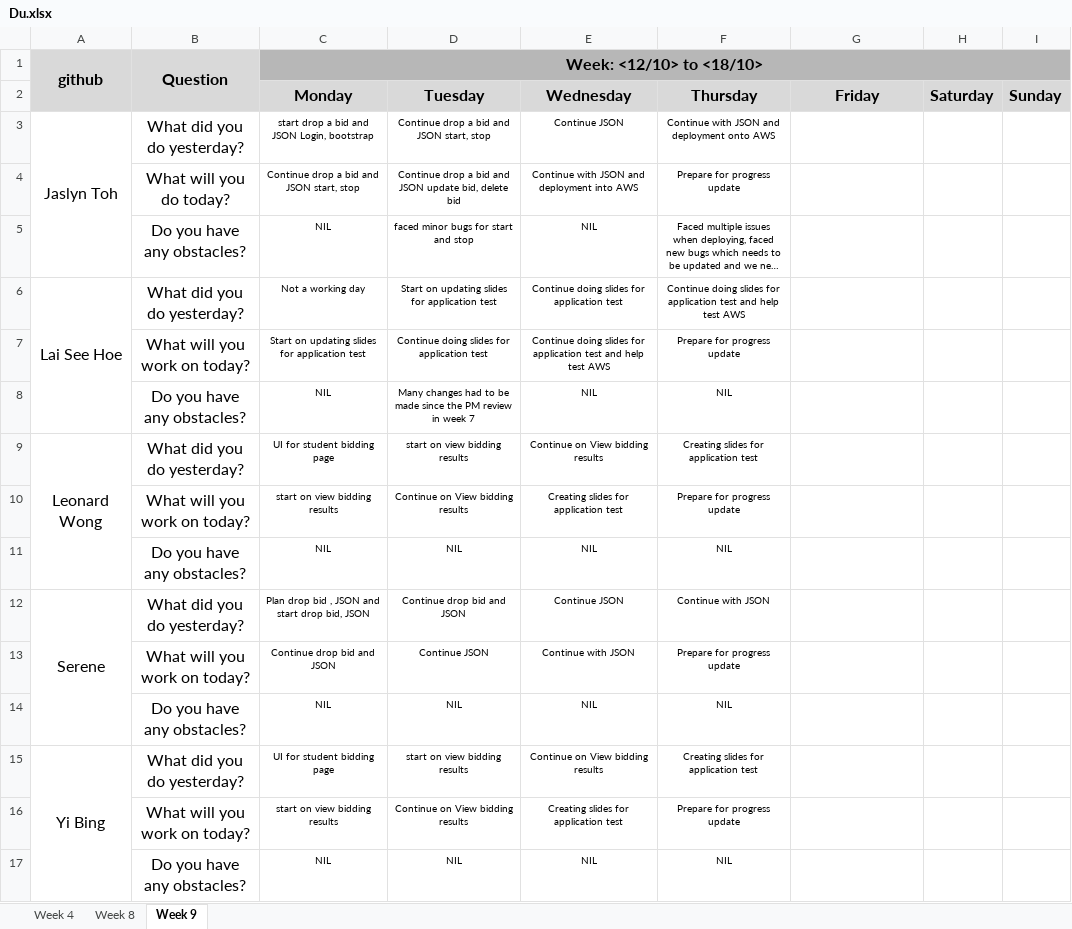
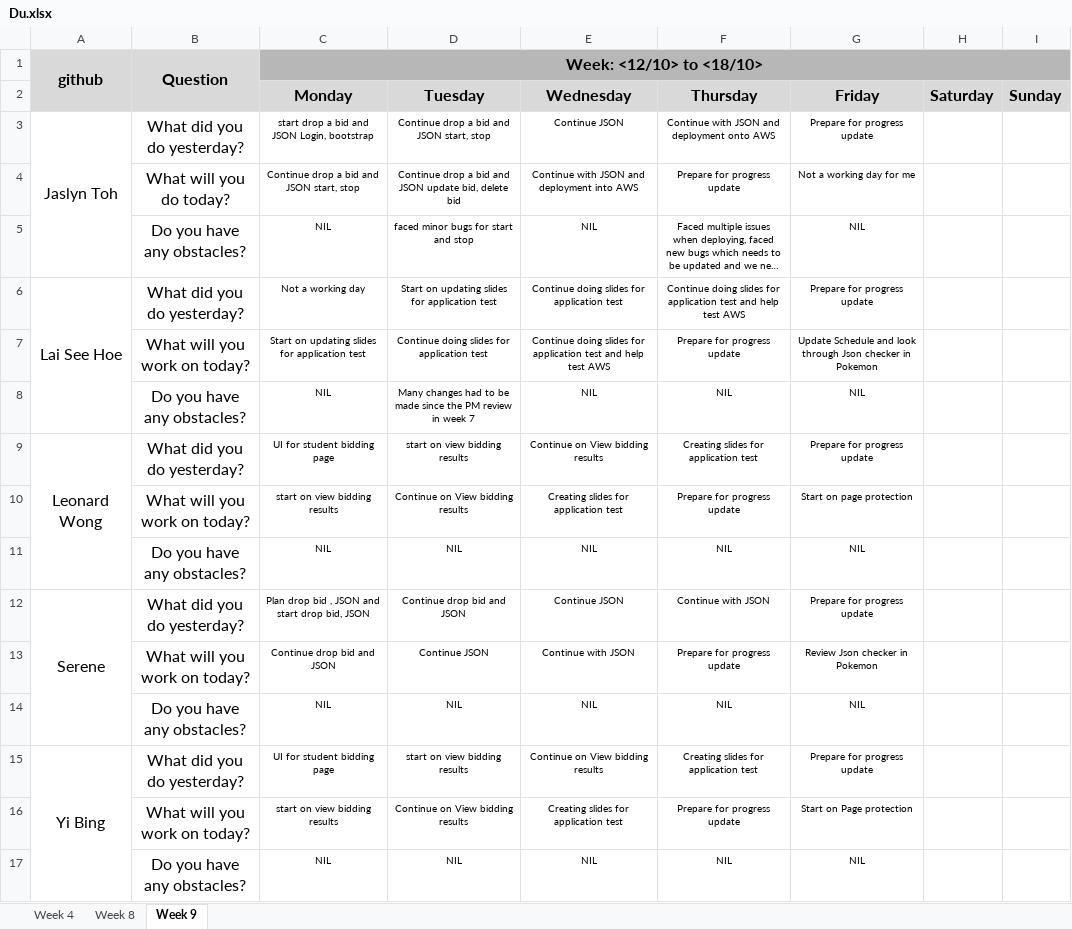
Before and after one commit to one-ice/IS212-Software-Project-Management, an Excel workbook: metrics/Du.xlsx, sheet Week 9, drawn as a sheet; long unchanged cells end in …; values as stored, in another font and other column widths than the file's, no borders; the diff names each change by its address in the sheet, - before the commit and + after, or states it on an @@ line.

Commit message:
Day 7 Iteration 3 Daily Update
Day 7 Iteration 3 Daily Update

```diff
--- a/metrics/Du.xlsx (sheet Week 9)
+++ b/metrics/Du.xlsx (sheet Week 9)
-G3 (Friday): (empty)
+G3 (Friday): Prepare for progress update
-G4 (Friday): (empty)
+G4 (Friday): Not a working day for me
-G5 (Friday): (empty)
+G5 (Friday): NIL
-G6 (Friday): (empty)
+G6 (Friday): Prepare for progress update
-G7 (Friday): (empty)
+G7 (Friday): Update Schedule and look through Json checker in Pokemon
-G8 (Friday): (empty)
+G8 (Friday): NIL
-G9 (Friday): (empty)
+G9 (Friday): Prepare for progress update
-G10 (Friday): (empty)
+G10 (Friday): Start on page protection
-G11 (Friday): (empty)
+G11 (Friday): NIL
-G12 (Friday): (empty)
+G12 (Friday): Prepare for progress update
-G13 (Friday): (empty)
+G13 (Friday): Review Json checker in Pokemon
-G14 (Friday): (empty)
+G14 (Friday): NIL
-G15 (Friday): (empty)
+G15 (Friday): Prepare for progress update
-G16 (Friday): (empty)
+G16 (Friday): Start on Page protection
-G17 (Friday): (empty)
+G17 (Friday): NIL
```
